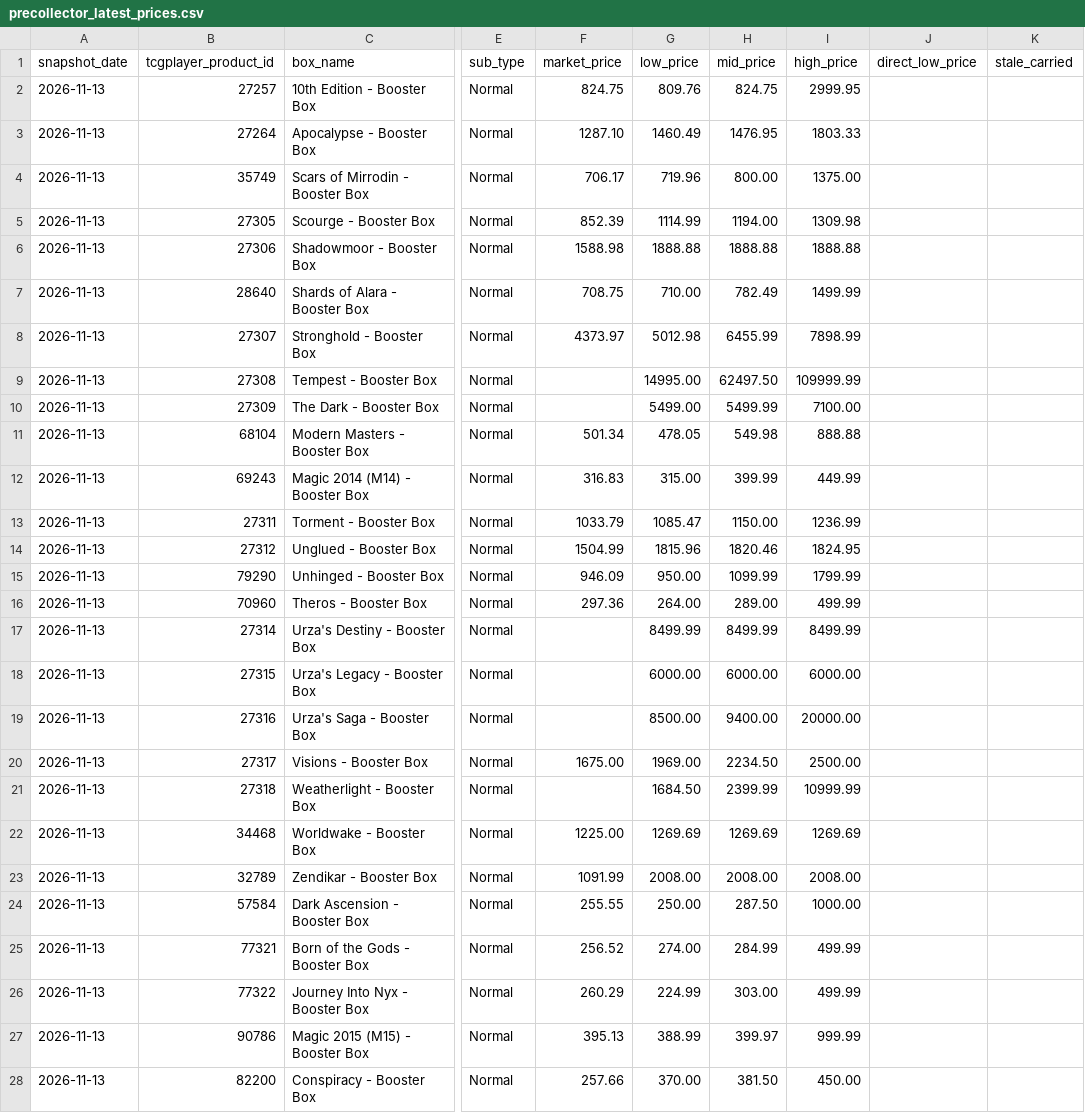
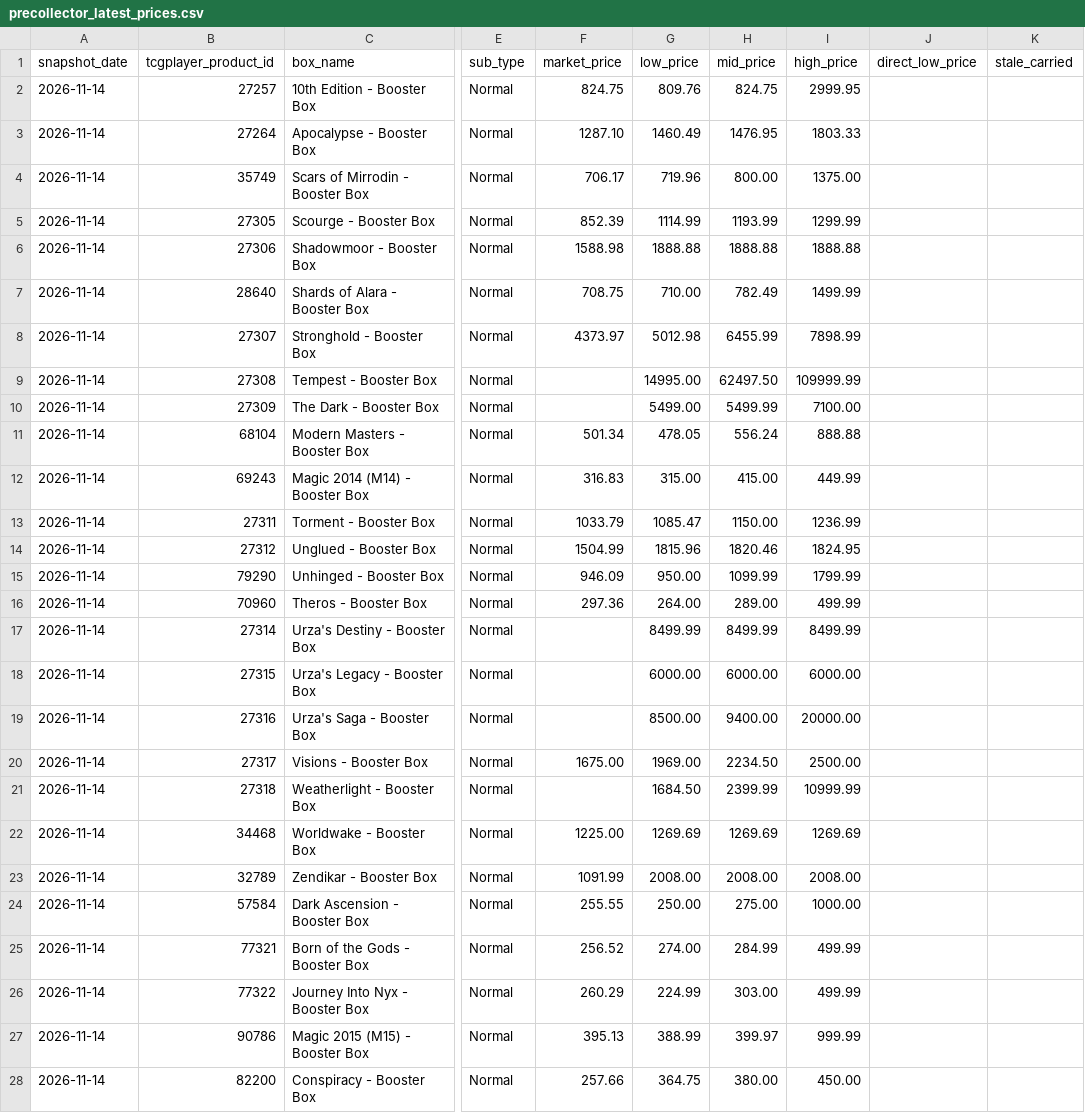
Before and after one commit to dlockar1mtg/mtg-investment-terminal, a CSV file: data/history/boxes/precollector_latest_prices.csv, drawn as a sheet; only a part is shown, gaps mark what is left out; the diff covers the shown part only; the diff names each change by its address in the sheet, - before the commit and + after, or states it on an @@ line.

```diff
--- a/data/history/boxes/precollector_latest_prices.csv
+++ b/data/history/boxes/precollector_latest_prices.csv
-A2:A28 (snapshot_date): 2026-11-13
+A2:A28 (snapshot_date): 2026-11-14
-H5 (mid_price): 1194.00
+H5 (mid_price): 1193.99
-I5 (high_price): 1309.98
+I5 (high_price): 1299.99
-H11 (mid_price): 549.98
+H11 (mid_price): 556.24
-H12 (mid_price): 399.99
+H12 (mid_price): 415.00
-H24 (mid_price): 287.50
+H24 (mid_price): 275.00
-G28 (low_price): 370.00
+G28 (low_price): 364.75
-H28 (mid_price): 381.50
+H28 (mid_price): 380.00
```
Also changed, not shown: 121 edited cells elsewhere in this file, data/history/boxes/collector_latest_prices.csv, data/history/boxes/collector_v2_decisions.csv, 6 other files.
